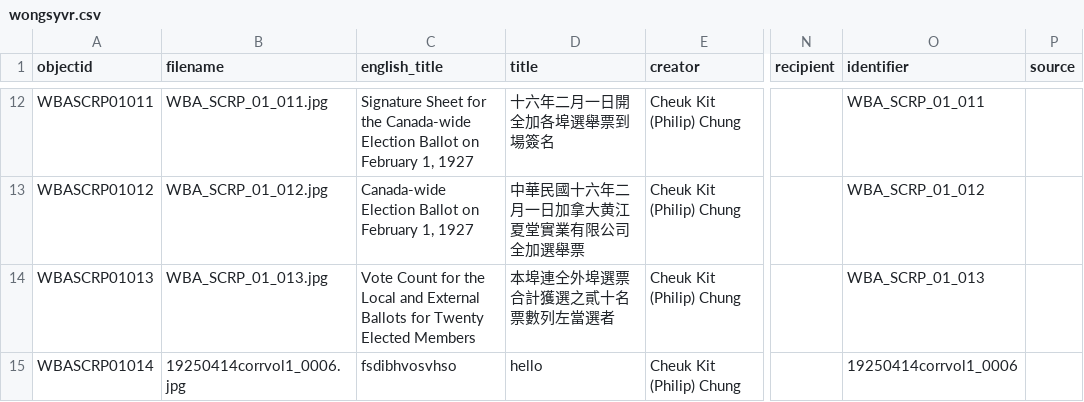
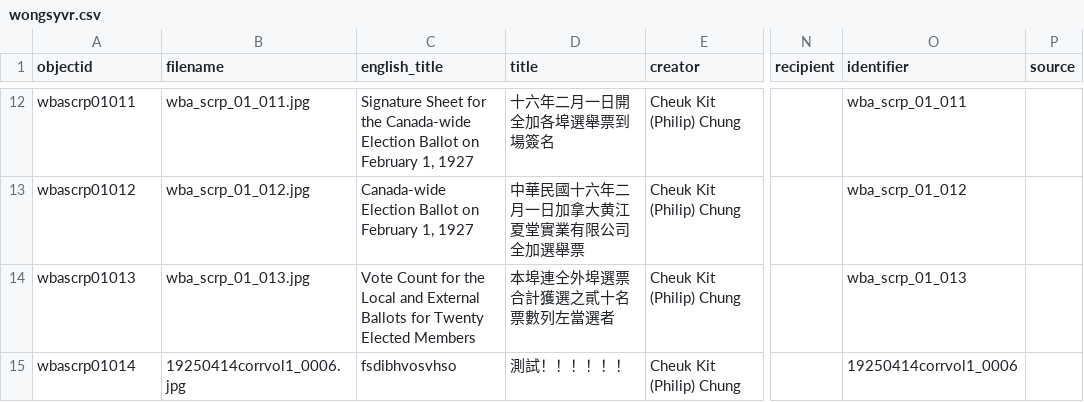
Before and after one commit to philipUBC/Wong-s-Benevolent-Association, a CSV file: _data/wongsyvr.csv, drawn as a sheet; only a part is shown, gaps mark what is left out; the diff covers the shown part only; the diff names each change by its address in the sheet, - before the commit and + after, or states it on an @@ line.

```diff
--- a/_data/wongsyvr.csv
+++ b/_data/wongsyvr.csv
-A12 (objectid): WBASCRP01011
+A12 (objectid): wbascrp01011
-B12 (filename): WBA_SCRP_01_011.jpg
+B12 (filename): wba_scrp_01_011.jpg
-O12 (identifier): WBA_SCRP_01_011
+O12 (identifier): wba_scrp_01_011
-A13 (objectid): WBASCRP01012
+A13 (objectid): wbascrp01012
-B13 (filename): WBA_SCRP_01_012.jpg
+B13 (filename): wba_scrp_01_012.jpg
-O13 (identifier): WBA_SCRP_01_012
+O13 (identifier): wba_scrp_01_012
-A14 (objectid): WBASCRP01013
+A14 (objectid): wbascrp01013
-B14 (filename): WBA_SCRP_01_013.jpg
+B14 (filename): wba_scrp_01_013.jpg
-O14 (identifier): WBA_SCRP_01_013
+O14 (identifier): wba_scrp_01_013
-A15 (objectid): WBASCRP01014
+A15 (objectid): wbascrp01014
-D15 (title): hello
+D15 (title): 測試！！！！！！
```
Also changed, not shown: 30 edited cells elsewhere in this file.
